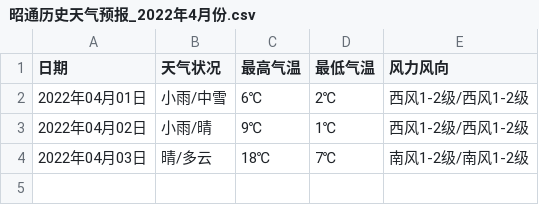
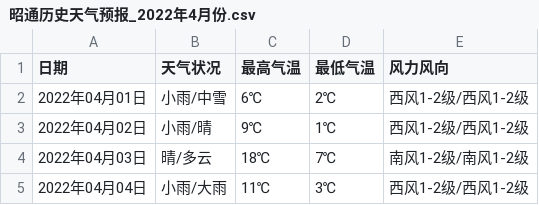
Before and after one commit to Kingdon065/HistoryWeather, a CSV file: data2/2022/昭通历史天气预报_2022年4月份.csv, drawn as a sheet.

```diff
--- a/data2/2022/昭通历史天气预报_2022年4月份.csv
+++ b/data2/2022/昭通历史天气预报_2022年4月份.csv
@@ -4 +4,2 @@
 2022年04月03日,晴/多云,18℃,7℃,南风1-2级/南风1-2级
+2022年04月04日,小雨/大雨,11℃,3℃,西风1-2级/西风1-2级
```
Also changed, not shown: data/2022/昭通历史天气预报_2022年4月份.csv, 1 other file.
